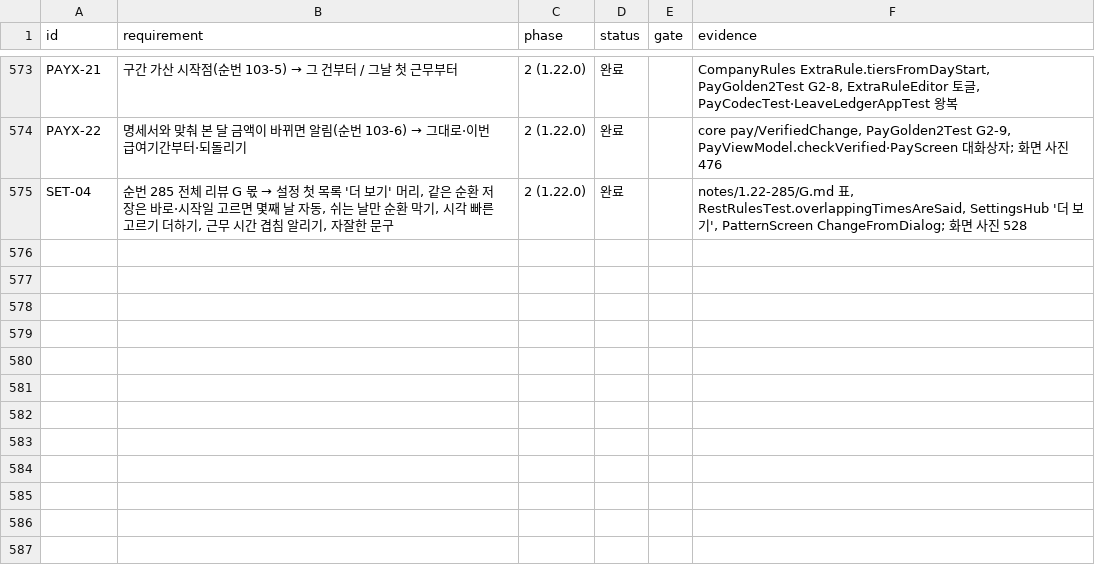
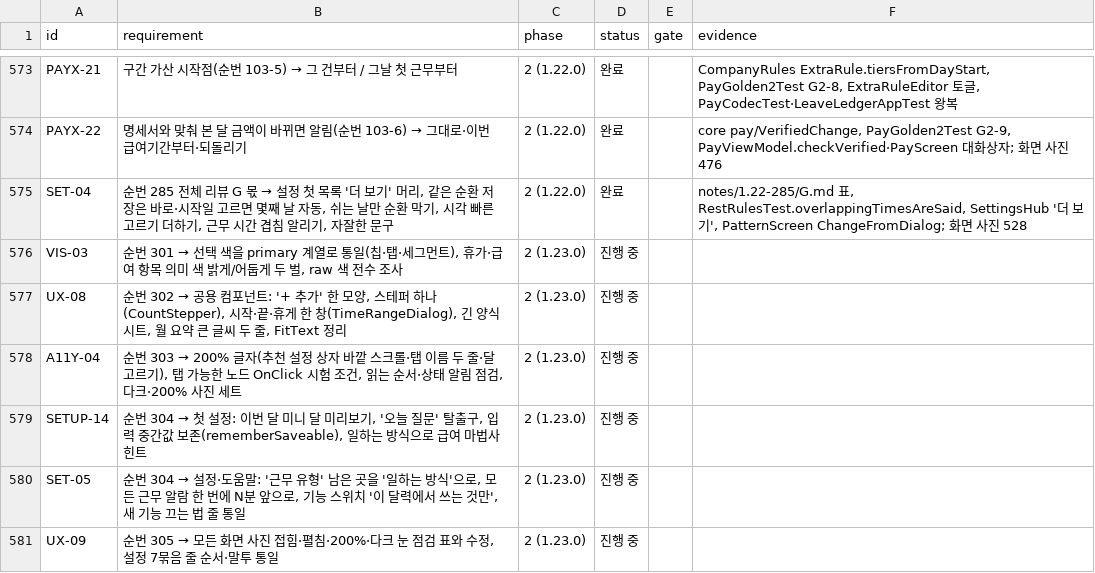
Before and after one commit to YWJMoney/-, a CSV file: shift-calendar-app/docs/tracker.csv, drawn as a sheet; only a part is shown, gaps mark what is left out.

```diff
--- a/shift-calendar-app/docs/tracker.csv
+++ b/shift-calendar-app/docs/tracker.csv
@@ -575 +575,7 @@ PAYX-22,명세서와 맞춰 본 달 금액이 바뀌면 알림(순번 103-6) →
 SET-04,"순번 285 전체 리뷰 G 몫 → 설정 첫 목록 '더 보기' 머리, 같은 순환 저장은 바로·시작일 고르면 몇째 날 자동, 쉬는 날만 순환 막기, 시각 빠른 고르기 더하기, 근무 시간 겹침 알리기, 자잘한 문구",2 (1.22.0),완료,,"notes/1.22-285/G.md 표, RestRulesTest.overlappingTimesAreSaid, SettingsHub '더 보기', PatternScreen ChangeFromDialog; 화면 사진 528"
+VIS-03,"순번 301 → 선택 색을 primary 계열로 통일(칩·탭·세그먼트), 휴가·급여 항목 의미 색 밝게/어둡게 두 벌, raw 색 전수 조사",2 (1.23.0),진행 중,,
+UX-08,"순번 302 → 공용 컴포넌트: '+ 추가' 한 모양, 스테퍼 하나(CountStepper), 시작·끝·휴게 한 창(TimeRangeDialog), 긴 양식 시트, 월 요약 큰 글씨 두 줄, FitText 정리",2 (1.23.0),진행 중,,
+A11Y-04,"순번 303 → 200% 글자(추천 설정 상자 바깥 스크롤·탭 이름 두 줄·달 고르기), 탭 가능한 노드 OnClick 시험 조건, 읽는 순서·상태 알림 점검, 다크·200% 사진 세트",2 (1.23.0),진행 중,,
+SETUP-14,"순번 304 → 첫 설정: 이번 달 미니 달 미리보기, '오늘 질문' 탈출구, 입력 중간값 보존(rememberSaveable), 일하는 방식으로 급여 마법사 힌트",2 (1.23.0),진행 중,,
+SET-05,"순번 304 → 설정·도움말: '근무 유형' 남은 곳을 '일하는 방식'으로, 모든 근무 알람 한 번에 N분 앞으로, 기능 스위치 '이 달력에서 쓰는 것만', 새 기능 끄는 법 줄 통일",2 (1.23.0),진행 중,,
+UX-09,"순번 305 → 모든 화면 사진 접힘·펼침·200%·다크 눈 점검 표와 수정, 설정 7묶음 줄 순서·말투 통일",2 (1.23.0),진행 중,,
```
Also changed, not shown: 10 other files.
